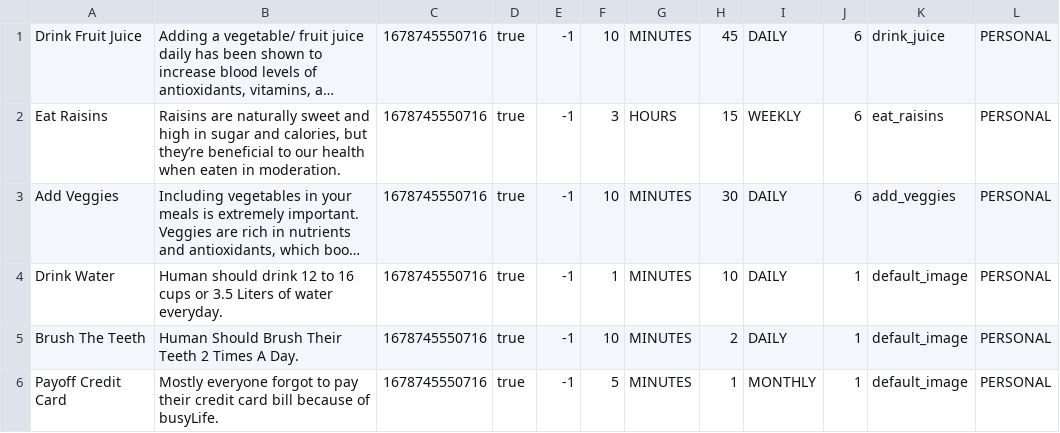
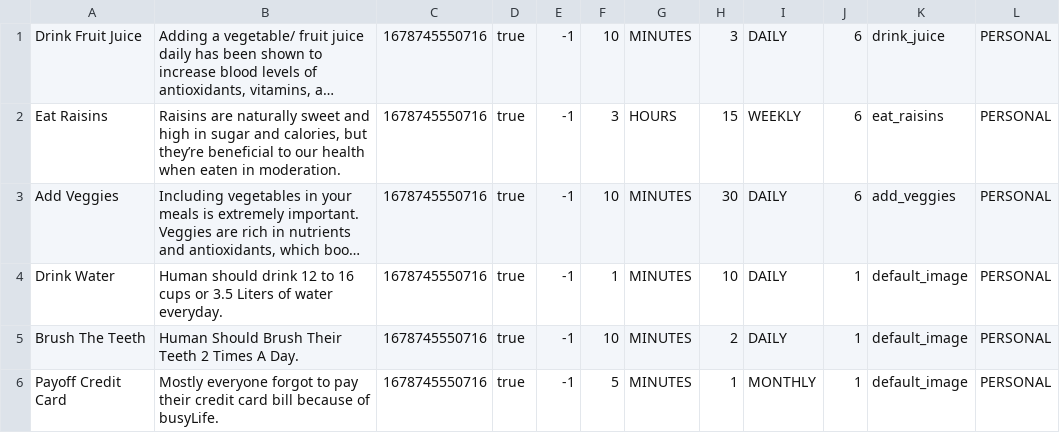
Before and after one commit to stainley/Habit-Tracker, a CSV file: app/src/main/assets/habit.csv, drawn as a sheet; only a part is shown; long unchanged cells end in …; the diff names each change by its address in the sheet, - before the commit and + after, or states it on an @@ line.

```diff
--- a/app/src/main/assets/habit.csv
+++ b/app/src/main/assets/habit.csv
-H1: 45
+H1: 3
```
Also changed, not shown: 7 other files.
